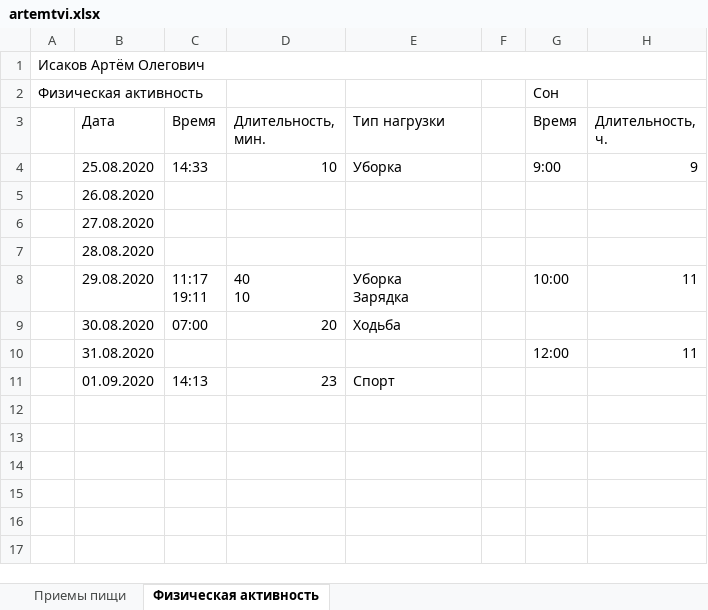
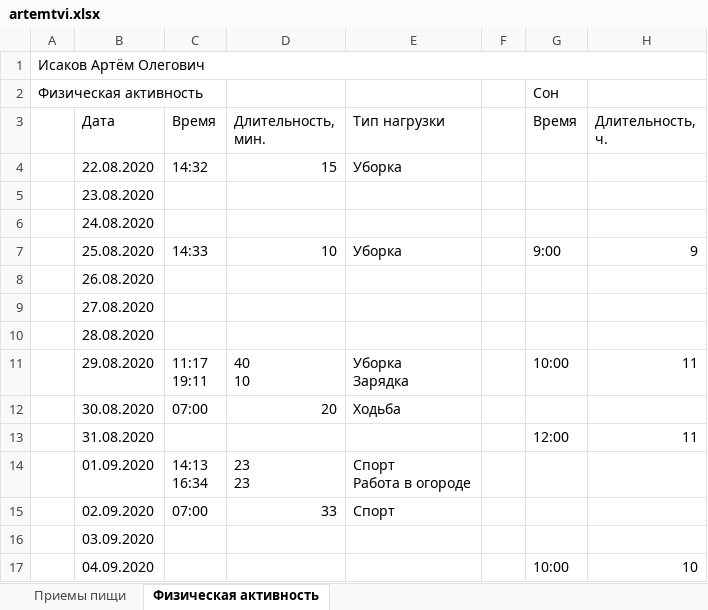
Before and after one commit to artisakov/webApp, an Excel workbook: app/artemtvi.xlsx, sheet Физическая активность, drawn as a sheet; values as stored, in another font and other column widths than the file's, no cell formats; addresses are those after the commit; ↵ is a line break in a cell; the diff names each change by its address in the sheet, - before the commit and + after, or states it on an @@ line.

```diff
--- a/app/artemtvi.xlsx (sheet Физическая активность)
+++ b/app/artemtvi.xlsx (sheet Физическая активность)
+row 4:  | 22.08.2020 | 14:32 | 15 | Уборка
+row 5:  | 23.08.2020
+row 6:  | 24.08.2020
-C14 (Время): 14:13
+C14 (Время): 14:13 ↵ 16:34
-D14 (Длительность, мин.): 23
+D14 (Длительность, мин.): 23 ↵ 23
-E14 (Тип нагрузки): Спорт
+E14 (Тип нагрузки): Спорт ↵ Работа в огороде
+row 15:  | 02.09.2020 | 07:00 | 33 | Спорт
+row 16:  | 03.09.2020
+row 17:  | 04.09.2020 |  |  |  |  | 10:00 | 10
```
Also changed, not shown: cell formats, 3 other files.
